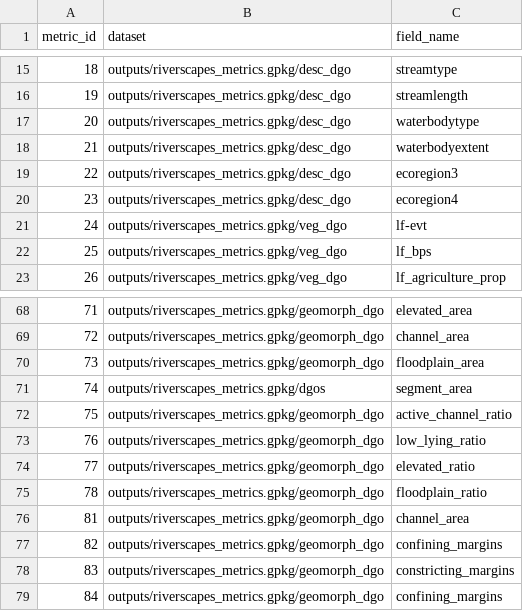
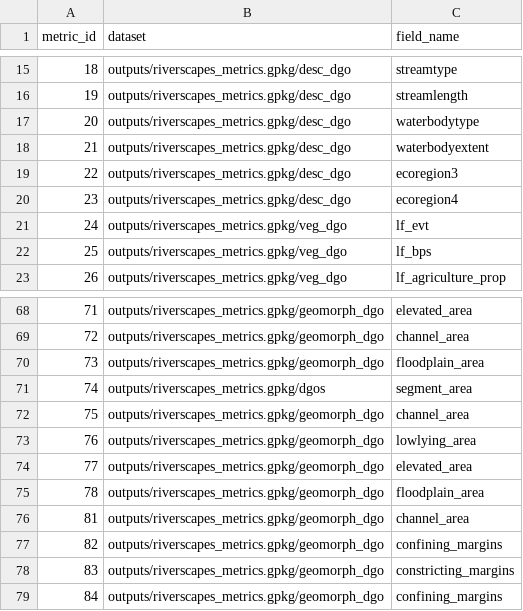
Before and after one commit to Riverscapes/riverscapes-tools, a CSV file: packages/rme/rme/database/data/mw_input_datasets.csv, drawn as a sheet; only a part is shown, gaps mark what is left out.

Commit message:
metric value initial qc

```diff
--- a/packages/rme/rme/database/data/mw_input_datasets.csv
+++ b/packages/rme/rme/database/data/mw_input_datasets.csv
@@ -20,3 +20,3 @@ metric_id,dataset,field_name
 23,outputs/riverscapes_metrics.gpkg/desc_dgo,ecoregion4
-24,outputs/riverscapes_metrics.gpkg/veg_dgo,lf-evt
+24,outputs/riverscapes_metrics.gpkg/veg_dgo,lf_evt
 25,outputs/riverscapes_metrics.gpkg/veg_dgo,lf_bps
@@ -71,6 +71,6 @@ metric_id,dataset,field_name
 74,outputs/riverscapes_metrics.gpkg/dgos,segment_area
-75,outputs/riverscapes_metrics.gpkg/geomorph_dgo,active_channel_ratio
-76,outputs/riverscapes_metrics.gpkg/geomorph_dgo,low_lying_ratio
-77,outputs/riverscapes_metrics.gpkg/geomorph_dgo,elevated_ratio
-78,outputs/riverscapes_metrics.gpkg/geomorph_dgo,floodplain_ratio
+75,outputs/riverscapes_metrics.gpkg/geomorph_dgo,channel_area
+76,outputs/riverscapes_metrics.gpkg/geomorph_dgo,lowlying_area
+77,outputs/riverscapes_metrics.gpkg/geomorph_dgo,elevated_area
+78,outputs/riverscapes_metrics.gpkg/geomorph_dgo,floodplain_area
 81,outputs/riverscapes_metrics.gpkg/geomorph_dgo,channel_area
```
Also changed, not shown: 2 other files.
